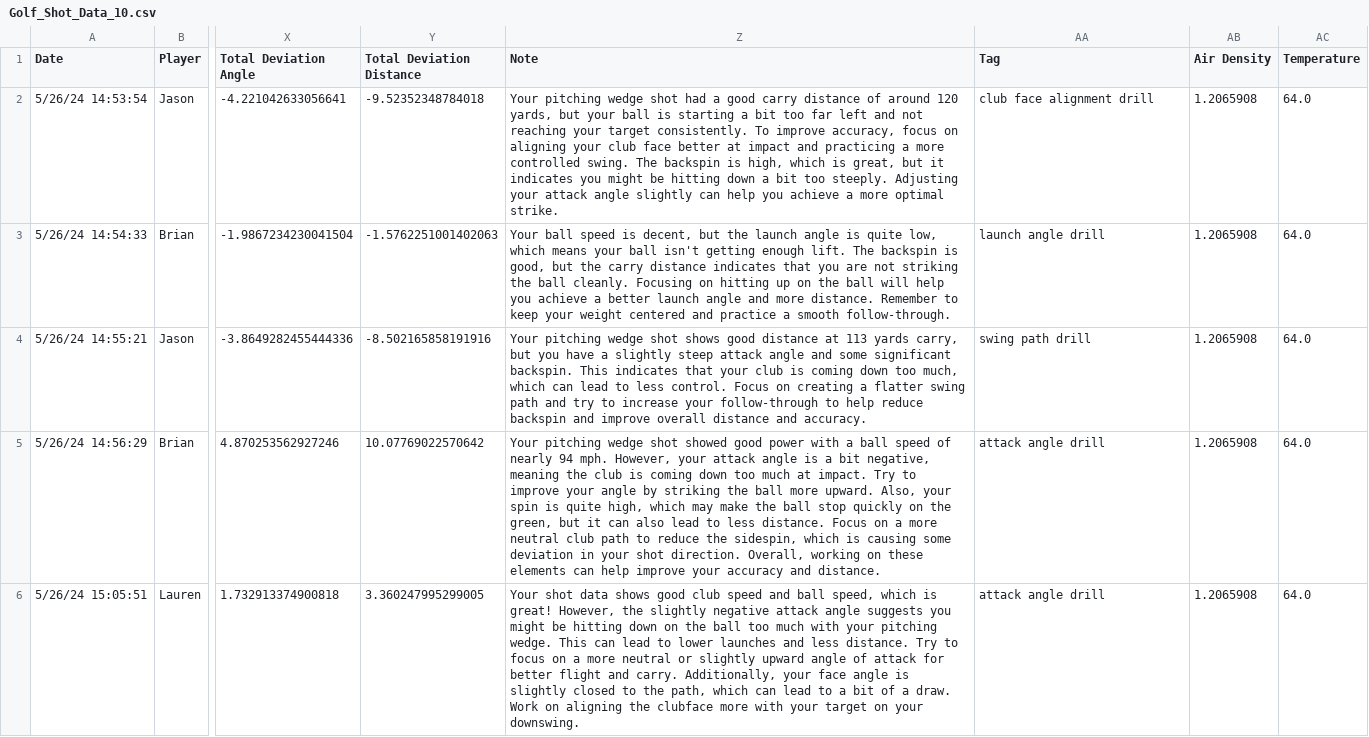
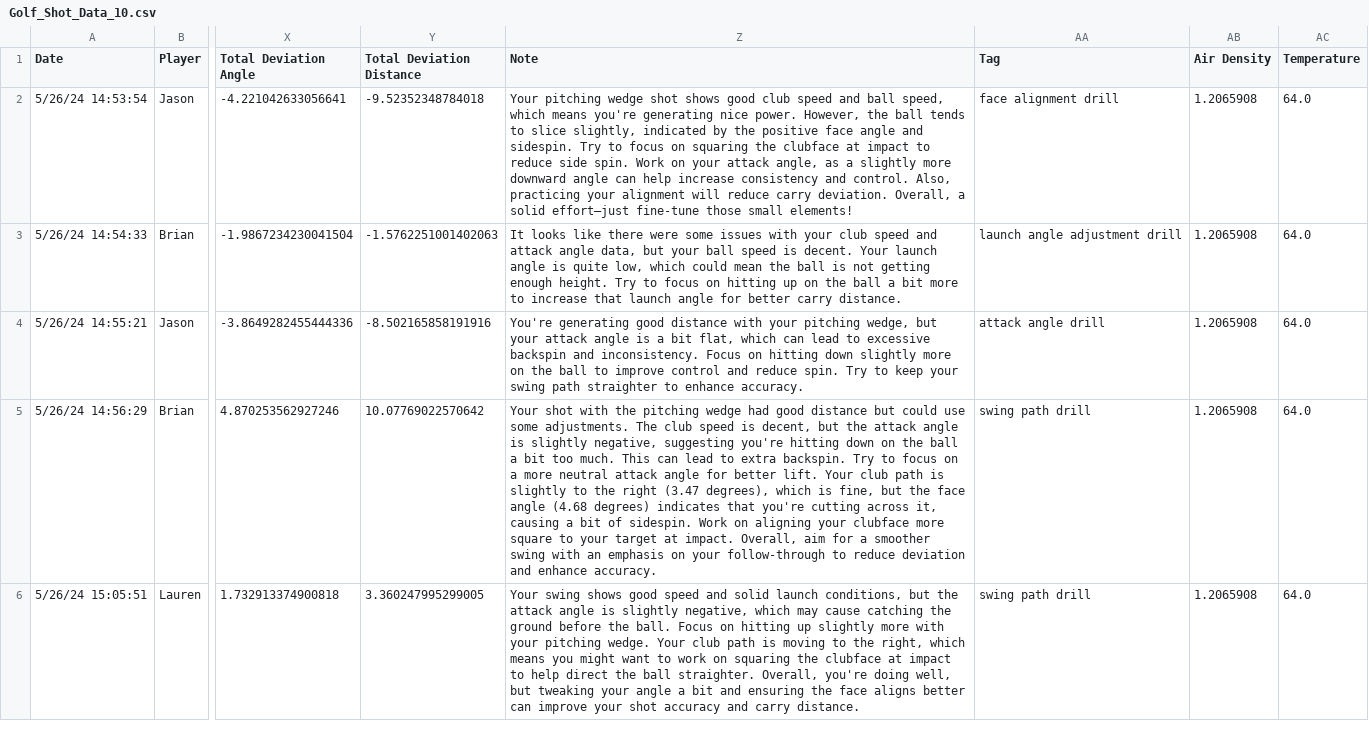
Before and after one commit to openai/openai-cookbook, a CSV file: examples/agents_sdk/basics_of_agents_sdk/data/processed/Golf_Shot_Data_10.csv, drawn as a sheet; only a part is shown, gaps mark what is left out; the diff covers the shown part only; the diff names each change by its address in the sheet, - before the commit and + after, or states it on an @@ line.

```diff
--- a/examples/agents_sdk/basics_of_agents_sdk/data/processed/Golf_Shot_Data_10.csv
+++ b/examples/agents_sdk/basics_of_agents_sdk/data/processed/Golf_Shot_Data_10.csv
-Z2 (Note): …wedge shot had a good carry distance of around 120 yards, but your ball is starting a bit too far left and not reaching your target consistently. To improve accuracy, focus on aligning your club face better at impact and practicing a more controlled swing. The backspin is high, which is great, but it indicates you might be hitting down a bit too steeply. Adjusting your attack angle slightly can help you achieve a more optimal strike.
+Z2 (Note): …wedge shot shows good club speed and ball speed, which means you're generating nice power. However, the ball tends to slice slightly, indicated by the positive face angle and sidespin. Try to focus on squaring the clubface at impact to reduce side spin. Work on your attack angle, as a slightly more downward angle can help increase consistency and control. Also, practicing your alignment will reduce carry deviation. Overall, a solid effort—just fine-tune those small elements!
-AA2 (Tag): club face alignment drill
+AA2 (Tag): face alignment drill
-Z3 (Note): Your ball speed is decent, but the launch angle is quite low, which means your ball isn't getting enough lift. The backspin is good, but the carry distance indicates that you are not striking the ball cleanly. Focusing on hitting up on the ball will help you achieve a better launch angle and more distance. Remember to keep your weight centered and practice a smooth follow-through.
+Z3 (Note): It looks like there were some issues with your club speed and attack angle data, but your ball speed is decent. Your launch angle is quite low, which could mean the ball is not getting enough height. Try to focus on hitting up on the ball a bit more to increase that launch angle for better carry distance.
-AA3 (Tag): launch angle drill
+AA3 (Tag): launch angle adjustment drill
-Z4 (Note): Your pitching wedge shot shows good distance at 113 yards carry, but you have a slightly steep attack angle and some significant backspin. This indicates that your club is coming down too much, which can lead to less control. Focus on creating a flatter swing path and try to increase your follow-through to help reduce backspin and improve overall distance and accuracy.
+Z4 (Note): You're generating good distance with your pitching wedge, but your attack angle is a bit flat, which can lead to excessive backspin and inconsistency. Focus on hitting down slightly more on the ball to improve control and reduce spin. Try to keep your swing path straighter to enhance accuracy.
-AA4 (Tag): swing path drill
+AA4 (Tag): attack angle drill
-Z5 (Note): Your pitching wedge shot showed good power with a ball speed of nearly 94 mph. However, your attack angle is a bit negative, meaning the club is coming down too much at impact. Try to improve your angle by striking the ball more upward. Also, your spin is quite high, which may make the ball stop quickly on the green, but it can also lead to less distance. Focus on a more neutral club path to reduce the sidespin, which is causing some deviation in your shot direction. Overall, working on these elements can help improve your accuracy and distance.
+Z5 (Note): Your shot with the pitching wedge had good distance but could use some adjustments. The club speed is decent, but the attack angle is slightly negative, suggesting you're hitting down on the ball a bit too much. This can lead to extra backspin. Try to focus on a more neutral attack angle for better lift. Your club path is slightly to the right (3.47 degrees), which is fine, but the face angle (4.68 degrees) indicates that you're cutting across it, causing a bit of sidespin. Work on aligning your clubface more square to your target at impact. Overall, aim for a smoother swing with an emphasis on your follow-through to reduce deviation and enhance accuracy.
-AA5:AA6 (Tag): attack angle drill
+AA5:AA6 (Tag): swing path drill
-Z6 (Note): Your shot data shows good club speed and ball speed, which is great! However, the slightly negative attack angle suggests you might be hitting down on the ball too much with your pitching wedge. This can lead to lower launches and less distance. Try to focus on a more neutral or slightly upward angle of attack for better flight and carry. Additionally, your face angle is slightly closed to the path, which can lead to a bit of a draw. Work on aligning the clubface more with your target on your downswing.
+Z6 (Note): Your swing shows good speed and solid launch conditions, but the attack angle is slightly negative, which may cause catching the ground before the ball. Focus on hitting up slightly more with your pitching wedge. Your club path is moving to the right, which means you might want to work on squaring the clubface at impact to help direct the ball straighter. Overall, you're doing well, but tweaking your angle a bit and ensuring the face aligns better can improve your shot accuracy and carry distance.
```
Also changed, not shown: 161 edited cells elsewhere in this file, examples/agents_sdk/basics_of_agents_sdk/data/processed/Golf_Shot_Data_12.csv, examples/agents_sdk/basics_of_agents_sdk/data/processed/Golf_Shot_Data_4.csv, 28 other files.
